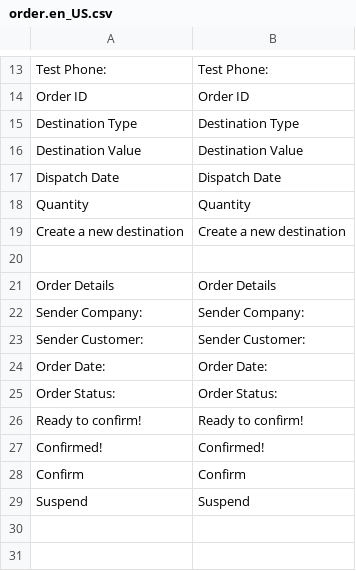
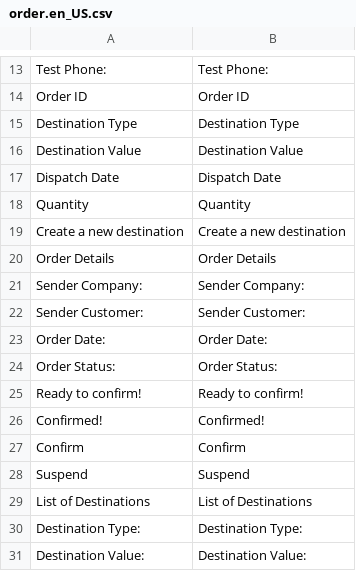
Before and after one commit to hamidreza-s/MeloBit, a CSV file: application/lang/sms/order.en_US.csv, drawn as a sheet; only a part is shown, gaps mark what is left out; removed rows and columns are numbered as before the commit, all else as after; the diff names each change by its address in the sheet, - before the commit and + after, or states it on an @@ line.

```diff
--- a/application/lang/sms/order.en_US.csv
+++ b/application/lang/sms/order.en_US.csv
-row 20: (empty)
+row 29: List of Destinations | List of Destinations
+row 30: Destination Type: | Destination Type:
+row 31: Destination Value: | Destination Value:
```
Also changed, not shown: application/lang/sms/order.fa_IR.csv, 7 other files.
